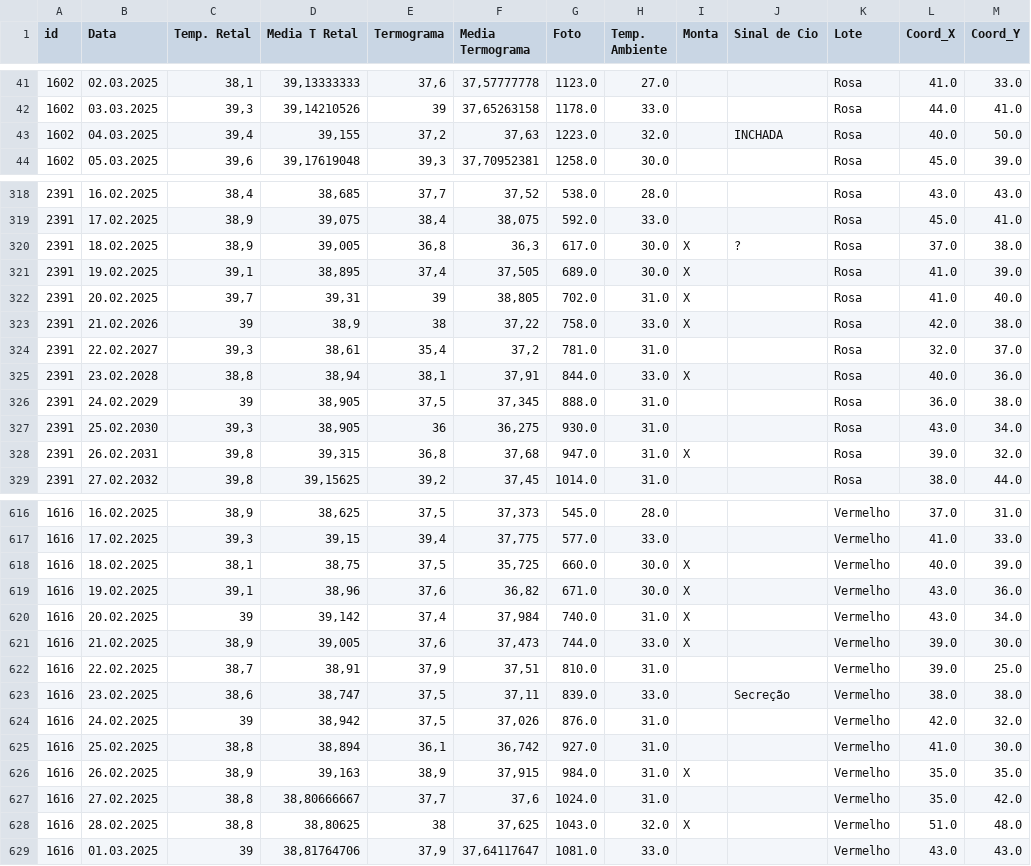
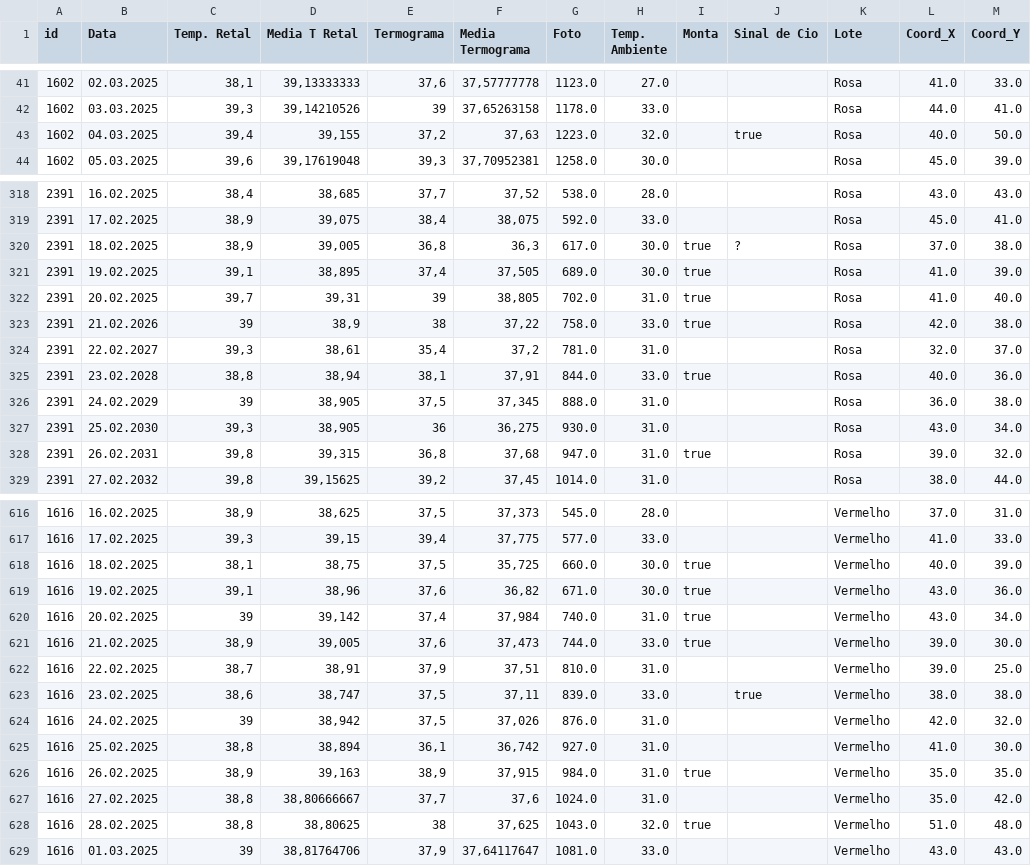
Before and after one commit to Miguel3074/sheep-estrus-thermography, a CSV file: planilha/planilha_anotada.CSV, drawn as a sheet; only a part is shown, gaps mark what is left out; the diff covers the shown part only.

```diff
--- a/planilha/planilha_anotada.CSV
+++ b/planilha/planilha_anotada.CSV
@@ -42,3 +42,3 @@ id;Data;Temp. Retal;Media T Retal;Termograma ;Media Termograma;Foto;Temp. Ambien
 1602;03.03.2025;39,3;39,14210526;39;37,65263158;1178.0;33.0;;;Rosa;44.0;41.0
-1602;04.03.2025;39,4;39,155;37,2;37,63;1223.0;32.0;;INCHADA;Rosa;40.0;50.0
+1602;04.03.2025;39,4;39,155;37,2;37,63;1223.0;32.0;;true;Rosa;40.0;50.0
 1602;05.03.2025;39,6;39,17619048;39,3;37,70952381;1258.0;30.0;;;Rosa;45.0;39.0
@@ -319,11 +319,11 @@ id;Data;Temp. Retal;Media T Retal;Termograma ;Media Termograma;Foto;Temp. Ambien
 2391;17.02.2025;38,9;39,075;38,4;38,075;592.0;33.0;;;Rosa;45.0;41.0
-2391;18.02.2025;38,9;39,005;36,8;36,3;617.0;30.0;X;?;Rosa;37.0;38.0
-2391;19.02.2025;39,1;38,895;37,4;37,505;689.0;30.0;X;;Rosa;41.0;39.0
-2391;20.02.2025;39,7;39,31;39;38,805;702.0;31.0;X;;Rosa;41.0;40.0
-2391;21.02.2026;39;38,9;38;37,22;758.0;33.0;X;;Rosa;42.0;38.0
+2391;18.02.2025;38,9;39,005;36,8;36,3;617.0;30.0;true;?;Rosa;37.0;38.0
+2391;19.02.2025;39,1;38,895;37,4;37,505;689.0;30.0;true;;Rosa;41.0;39.0
+2391;20.02.2025;39,7;39,31;39;38,805;702.0;31.0;true;;Rosa;41.0;40.0
+2391;21.02.2026;39;38,9;38;37,22;758.0;33.0;true;;Rosa;42.0;38.0
 2391;22.02.2027;39,3;38,61;35,4;37,2;781.0;31.0;;;Rosa;32.0;37.0
-2391;23.02.2028;38,8;38,94;38,1;37,91;844.0;33.0;X;;Rosa;40.0;36.0
+2391;23.02.2028;38,8;38,94;38,1;37,91;844.0;33.0;true;;Rosa;40.0;36.0
 2391;24.02.2029;39;38,905;37,5;37,345;888.0;31.0;;;Rosa;36.0;38.0
 2391;25.02.2030;39,3;38,905;36;36,275;930.0;31.0;;;Rosa;43.0;34.0
-2391;26.02.2031;39,8;39,315;36,8;37,68;947.0;31.0;X;;Rosa;39.0;32.0
+2391;26.02.2031;39,8;39,315;36,8;37,68;947.0;31.0;true;;Rosa;39.0;32.0
 2391;27.02.2032;39,8;39,15625;39,2;37,45;1014.0;31.0;;;Rosa;38.0;44.0
@@ -617,13 +617,13 @@ id;Data;Temp. Retal;Media T Retal;Termograma ;Media Termograma;Foto;Temp. Ambien
 1616;17.02.2025;39,3;39,15;39,4;37,775;577.0;33.0;;;Vermelho;41.0;33.0
-1616;18.02.2025;38,1;38,75;37,5;35,725;660.0;30.0;X;;Vermelho;40.0;39.0
-1616;19.02.2025;39,1;38,96;37,6;36,82;671.0;30.0;X;;Vermelho;43.0;36.0
-1616;20.02.2025;39;39,142;37,4;37,984;740.0;31.0;X;;Vermelho;43.0;34.0
-1616;21.02.2025;38,9;39,005;37,6;37,473;744.0;33.0;X;;Vermelho;39.0;30.0
+1616;18.02.2025;38,1;38,75;37,5;35,725;660.0;30.0;true;;Vermelho;40.0;39.0
+1616;19.02.2025;39,1;38,96;37,6;36,82;671.0;30.0;true;;Vermelho;43.0;36.0
+1616;20.02.2025;39;39,142;37,4;37,984;740.0;31.0;true;;Vermelho;43.0;34.0
+1616;21.02.2025;38,9;39,005;37,6;37,473;744.0;33.0;true;;Vermelho;39.0;30.0
 1616;22.02.2025;38,7;38,91;37,9;37,51;810.0;31.0;;;Vermelho;39.0;25.0
-1616;23.02.2025;38,6;38,747;37,5;37,11;839.0;33.0;;Secreção ;Vermelho;38.0;38.0
+1616;23.02.2025;38,6;38,747;37,5;37,11;839.0;33.0;;true;Vermelho;38.0;38.0
 1616;24.02.2025;39;38,942;37,5;37,026;876.0;31.0;;;Vermelho;42.0;32.0
 1616;25.02.2025;38,8;38,894;36,1;36,742;927.0;31.0;;;Vermelho;41.0;30.0
-1616;26.02.2025;38,9;39,163;38,9;37,915;984.0;31.0;X;;Vermelho;35.0;35.0
+1616;26.02.2025;38,9;39,163;38,9;37,915;984.0;31.0;true;;Vermelho;35.0;35.0
 1616;27.02.2025;38,8;38,80666667;37,7;37,6;1024.0;31.0;;;Vermelho;35.0;42.0
-1616;28.02.2025;38,8;38,80625;38;37,625;1043.0;32.0;X;;Vermelho;51.0;48.0
+1616;28.02.2025;38,8;38,80625;38;37,625;1043.0;32.0;true;;Vermelho;51.0;48.0
 1616;01.03.2025;39;38,81764706;37,9;37,64117647;1081.0;33.0;;;Vermelho;43.0;43.0
```
Also changed, not shown: 102 edited cells elsewhere in this file, 1 other file.
